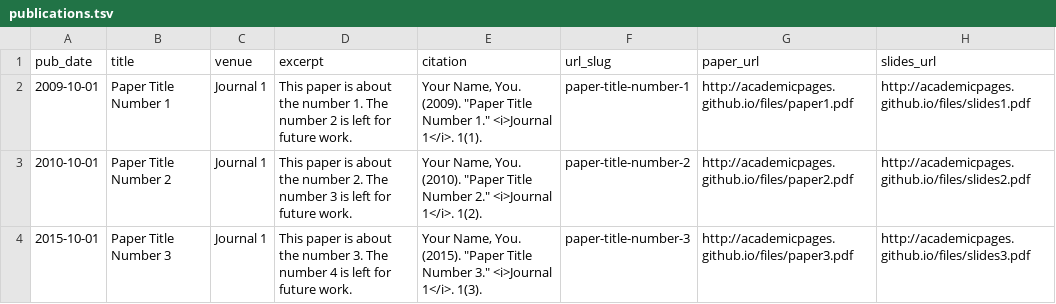
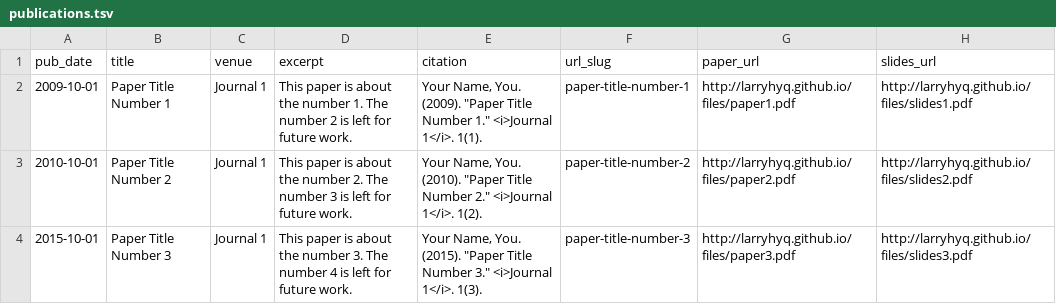
Before and after one commit to LarryHYQ/larryhyq.github.io, a TSV file: markdown_generator/publications.tsv, drawn as a sheet.

Commit message:
feat(cv): 更新个人简历中的网站链接和GitHub信息
将简历中所有指向 academicpages 的链接替换为 larryhyq 的个人域名，
包括网站地址、GitHub 用户名及相关的论文、幻灯片和 BibTeX 文件链接。

同时更新了 about 页面的 CV 下载链接文本为“Personal CV”。

此外，为 publication 和 talk 相关页面的外部链接添加了 target="_blank" 属性，
以在新标签页中打开 PDF 和代码文件链接，提升用户体验。

```diff
--- a/markdown_generator/publications.tsv
+++ b/markdown_generator/publications.tsv
@@ -1,4 +1,4 @@
 pub_date	title	venue	excerpt	citation	url_slug	paper_url	slides_url
-2009-10-01	Paper Title Number 1	Journal 1	This paper is about the number 1. The number 2 is left for future work.	Your Name, You. (2009). "Paper Title Number 1." <i>Journal 1</i>. 1(1).	paper-title-number-1	http://academicpages.github.io/files/paper1.pdf	http://academicpages.github.io/files/slides1.pdf
-2010-10-01	Paper Title Number 2	Journal 1	This paper is about the number 2. The number 3 is left for future work.	Your Name, You. (2010). "Paper Title Number 2." <i>Journal 1</i>. 1(2).	paper-title-number-2	http://academicpages.github.io/files/paper2.pdf	http://academicpages.github.io/files/slides2.pdf
-2015-10-01	Paper Title Number 3	Journal 1	This paper is about the number 3. The number 4 is left for future work.	Your Name, You. (2015). "Paper Title Number 3." <i>Journal 1</i>. 1(3).	paper-title-number-3	http://academicpages.github.io/files/paper3.pdf	http://academicpages.github.io/files/slides3.pdf
+2009-10-01	Paper Title Number 1	Journal 1	This paper is about the number 1. The number 2 is left for future work.	Your Name, You. (2009). "Paper Title Number 1." <i>Journal 1</i>. 1(1).	paper-title-number-1	http://larryhyq.github.io/files/paper1.pdf	http://larryhyq.github.io/files/slides1.pdf
+2010-10-01	Paper Title Number 2	Journal 1	This paper is about the number 2. The number 3 is left for future work.	Your Name, You. (2010). "Paper Title Number 2." <i>Journal 1</i>. 1(2).	paper-title-number-2	http://larryhyq.github.io/files/paper2.pdf	http://larryhyq.github.io/files/slides2.pdf
+2015-10-01	Paper Title Number 3	Journal 1	This paper is about the number 3. The number 4 is left for future work.	Your Name, You. (2015). "Paper Title Number 3." <i>Journal 1</i>. 1(3).	paper-title-number-3	http://larryhyq.github.io/files/paper3.pdf	http://larryhyq.github.io/files/slides3.pdf
```
Also changed, not shown: 17 other files.
